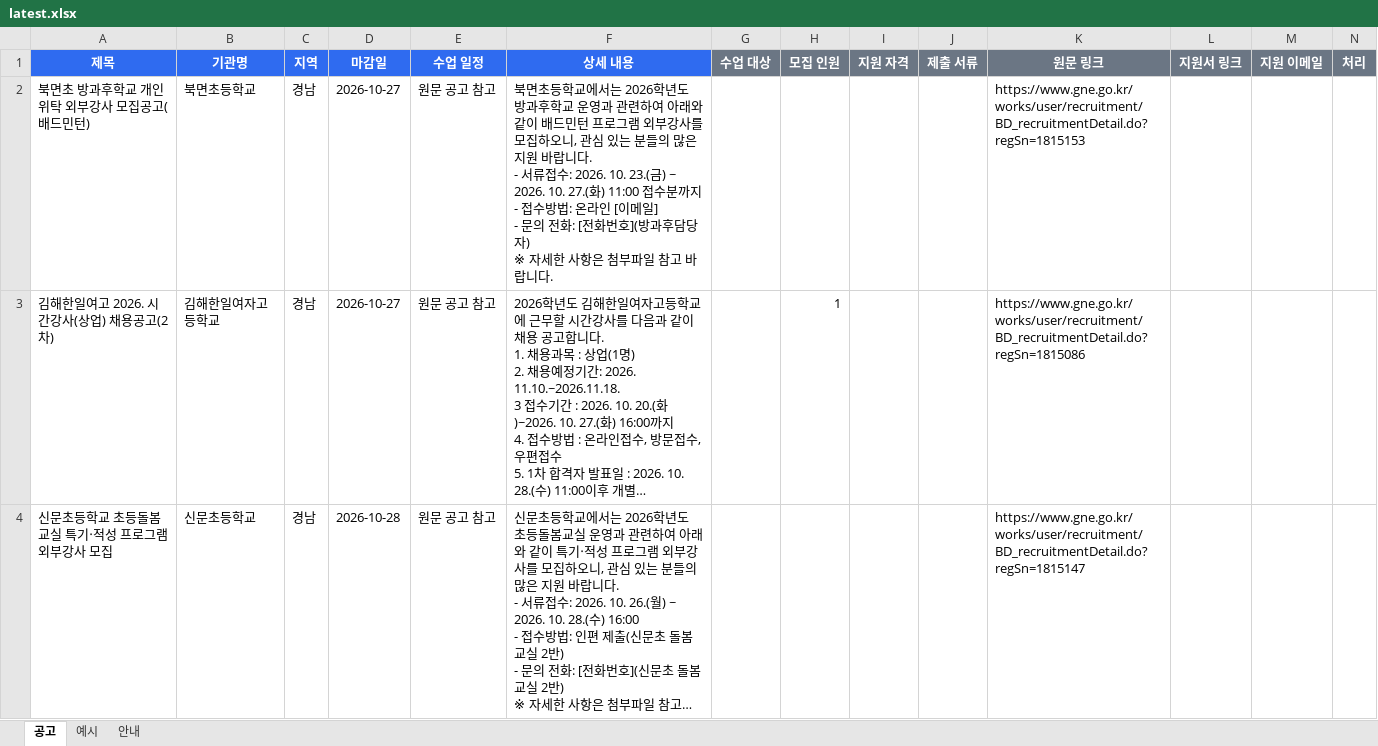
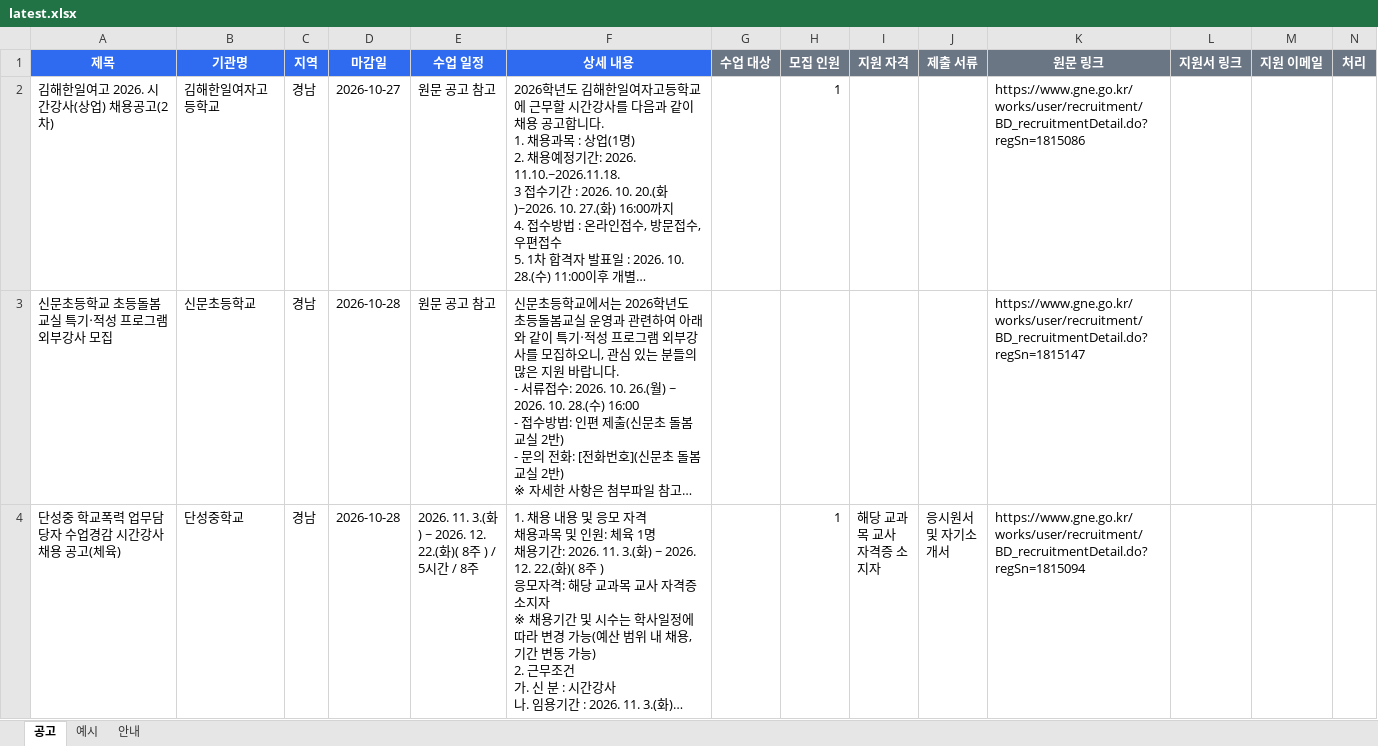
Before and after one commit to thskal17-sudo/Gyeongnam-Instructor-Announcement, an Excel workbook: reports/gangsaitda/latest.xlsx, sheet 공고, drawn as a sheet; only a part is shown; the shorter side is filled out with more unchanged rows; long unchanged cells end in …; values as stored, in another font and other column widths than the file's, no borders; rows hold the shown columns only; ↵ is a line break in a cell; the diff names each change by its address in the sheet, - before the commit and + after, or states it on an @@ line.

Commit message:
report: 2026-10-27

```diff
--- a/reports/gangsaitda/latest.xlsx (sheet 공고)
+++ b/reports/gangsaitda/latest.xlsx (sheet 공고)
-row 2: 북면초 방과후학교 개인위탁 외부강사 모집공고(배드민턴) | 북면초등학교 | 경남 | 2026-10-27 | 원문 공고 참고 | 북면초등학교에서는 2026학년도 방과후학교 운영과 관련하여 아래와 같이 배드민턴 프로그램 외부강사를 모집하오니, 관심 있는 분들의 많은 지원 바랍니다. ↵ - 서류접수: 2026. 10. 23.(금) ~ 2026. 10. 27.(화) 11:00 접수분까지 ↵ - 접수방법: 온라인 [이메일] ↵ - 문의 전화: [전화번호](방과후담당자) ↵ ※ 자세한 사항은 첨부파일 참고 바랍니다. |  |  |  |  | https://www.gne.go.kr/works/user/recruitment/BD_recruitmentDetail.do?regSn=1815153
```
